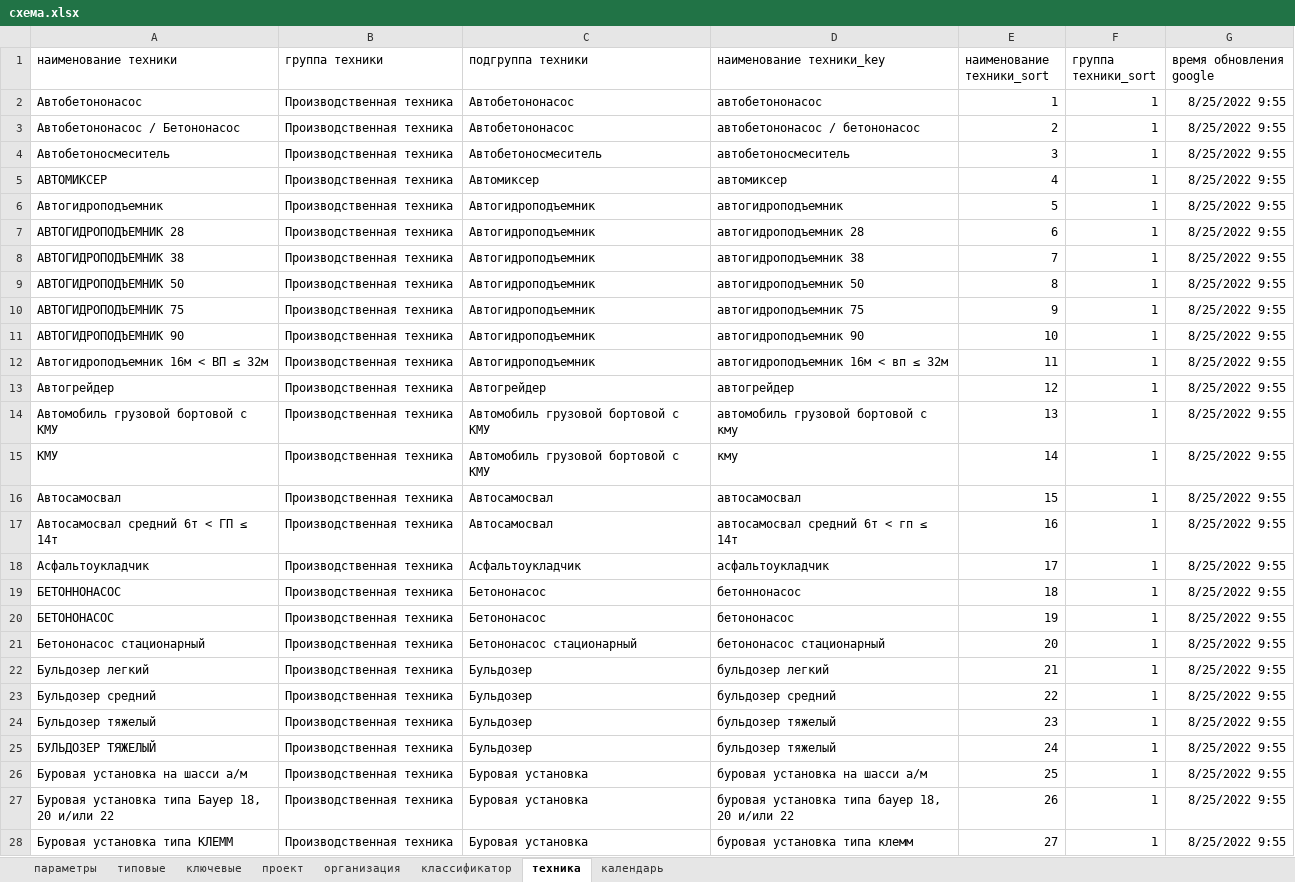
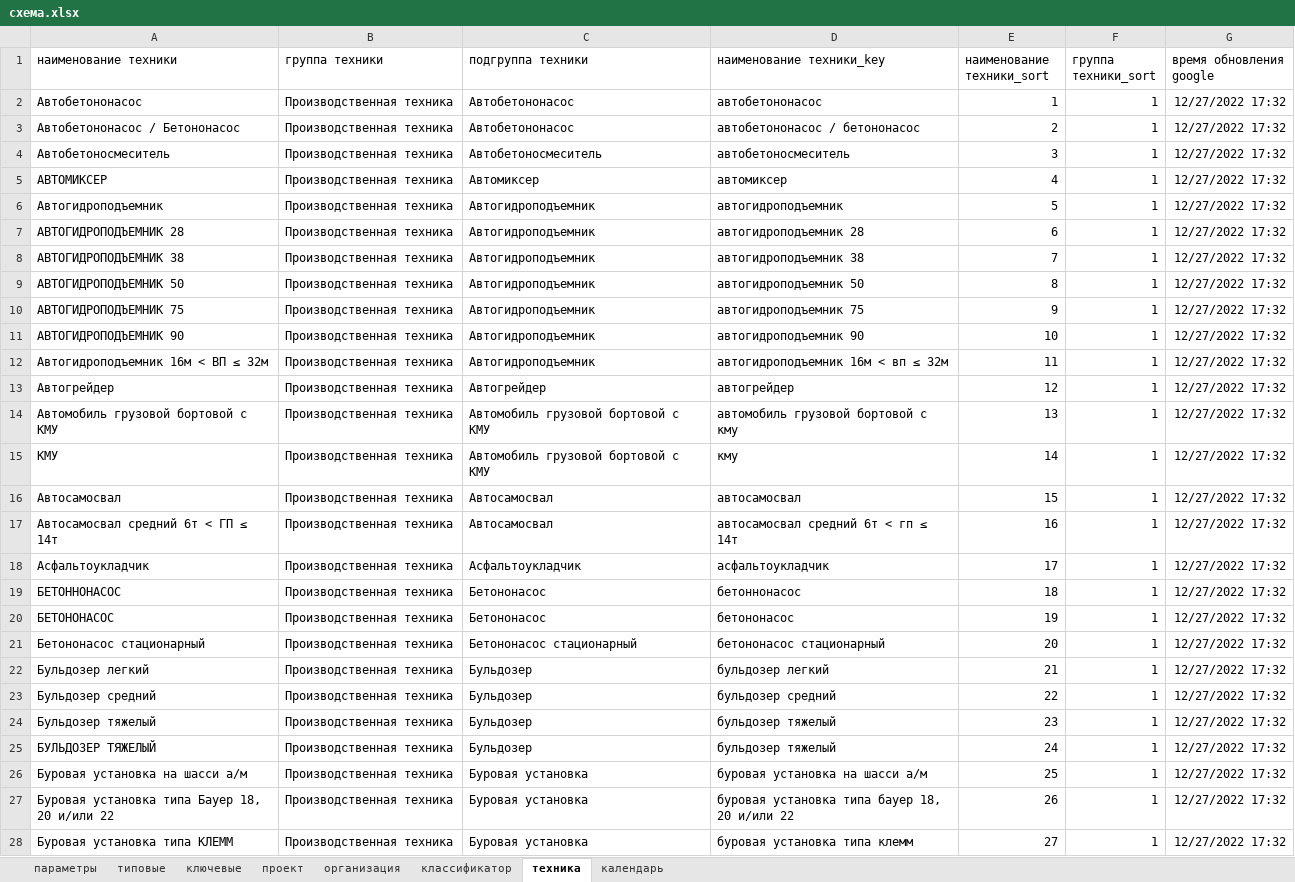
Before and after one commit to Feygin/veles-power-query, an Excel workbook: схема/схема.xlsx, sheet техника, drawn as a sheet; only a part is shown; values as stored, in another font and other column widths than the file's, no borders; table styles not drawn; the diff covers the shown part only; the diff names each change by its address in the sheet, - before the commit and + after, or states it on an @@ line.

```diff
--- a/схема/схема.xlsx (sheet техника)
+++ b/схема/схема.xlsx (sheet техника)
-G2:G28 (время обновления google): 8/25/2022 9:55
+G2:G28 (время обновления google): 12/27/2022 17:32
```
Also changed, not shown: 1 added row and 107 edited cells elsewhere in this sheet, sheet календарь, sheet проект, sheet организация, sheet ключевые, sheet классификатор, sheet типовые, 1 other file.
